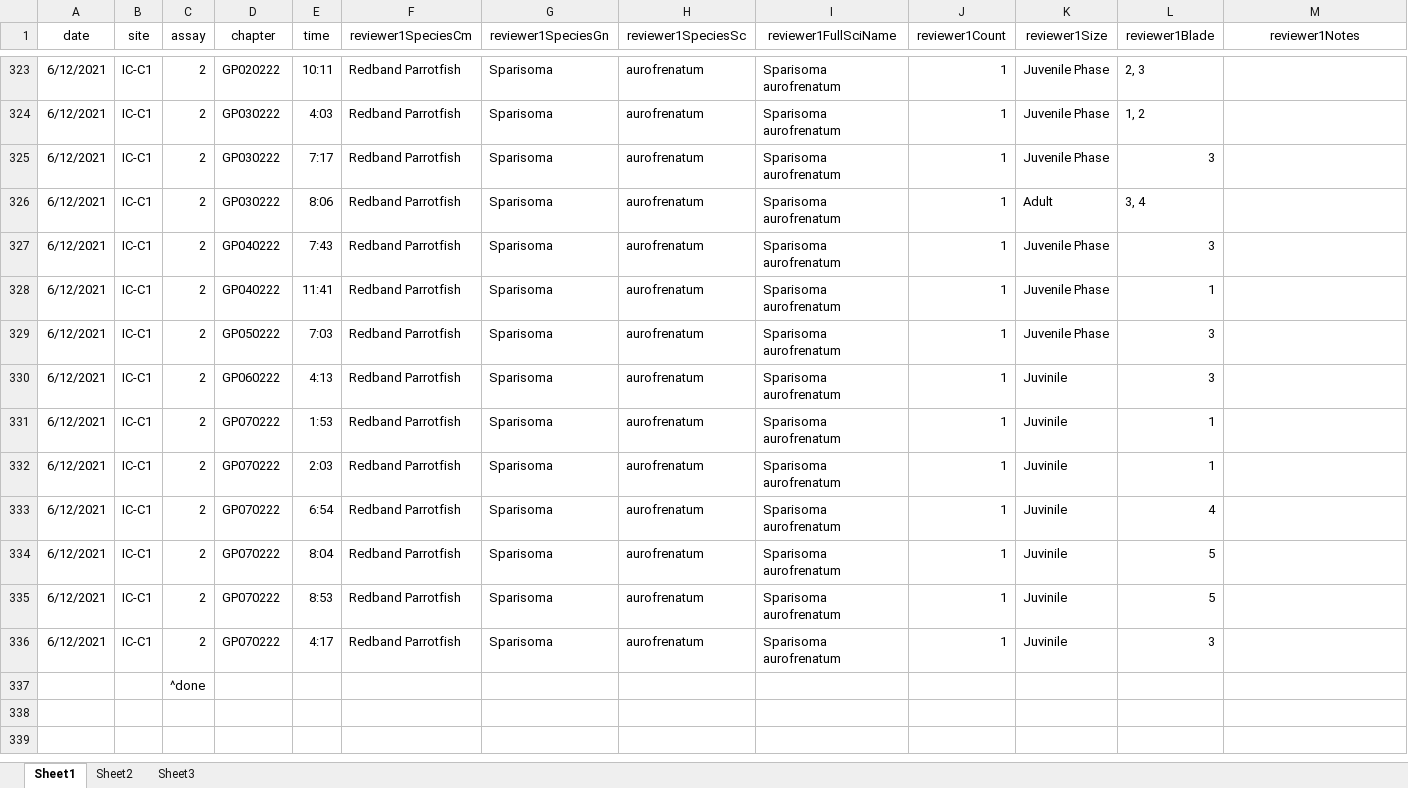
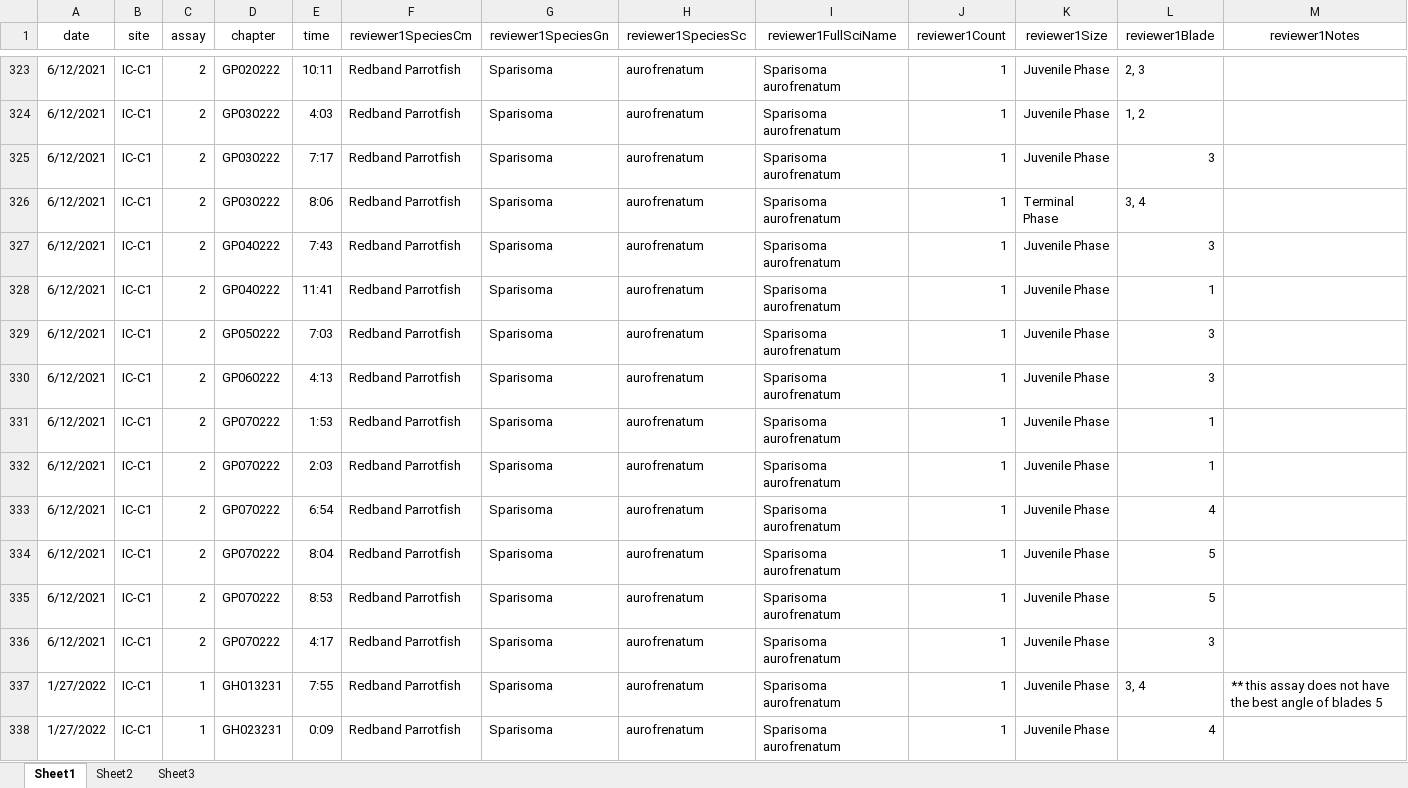
Before and after one commit to icombs2017/photogrammetryNOAA, an Excel workbook: herbivory/data/herbivoryVideoDataSheet.xlsx, sheet Sheet1, drawn as a sheet; only a part is shown, gaps mark what is left out; values as stored, in another font and other column widths than the file's, no borders; removed rows and columns are numbered as before the commit, all else as after; rows hold the shown columns only; the diff covers the shown part only; the diff names each change by its address in the sheet, - before the commit and + after, or states it on an @@ line.

Commit message:
more ID

```diff
--- a/herbivory/data/herbivoryVideoDataSheet.xlsx (sheet Sheet1)
+++ b/herbivory/data/herbivoryVideoDataSheet.xlsx (sheet Sheet1)
-K326 (reviewer1Size): Adult
+K326 (reviewer1Size): Terminal Phase
-K330:K336 (reviewer1Size): Juvinile
+K330:K336 (reviewer1Size): Juvenile Phase
-row 337:  |  | ^done
+row 337: 1/27/2022 | IC-C1 | 1 | GH013231 | 7:55 | Redband Parrotfish | Sparisoma | aurofrenatum | Sparisoma aurofrenatum | 1 | Juvenile Phase | 3, 4 | ** this assay does not have the best angle of blades 5
+row 338: 1/27/2022 | IC-C1 | 1 | GH023231 | 0:09 | Redband Parrotfish | Sparisoma | aurofrenatum | Sparisoma aurofrenatum | 1 | Juvenile Phase | 4
```
Also changed, not shown: 31 added rows and 19 edited cells elsewhere in this sheet.
